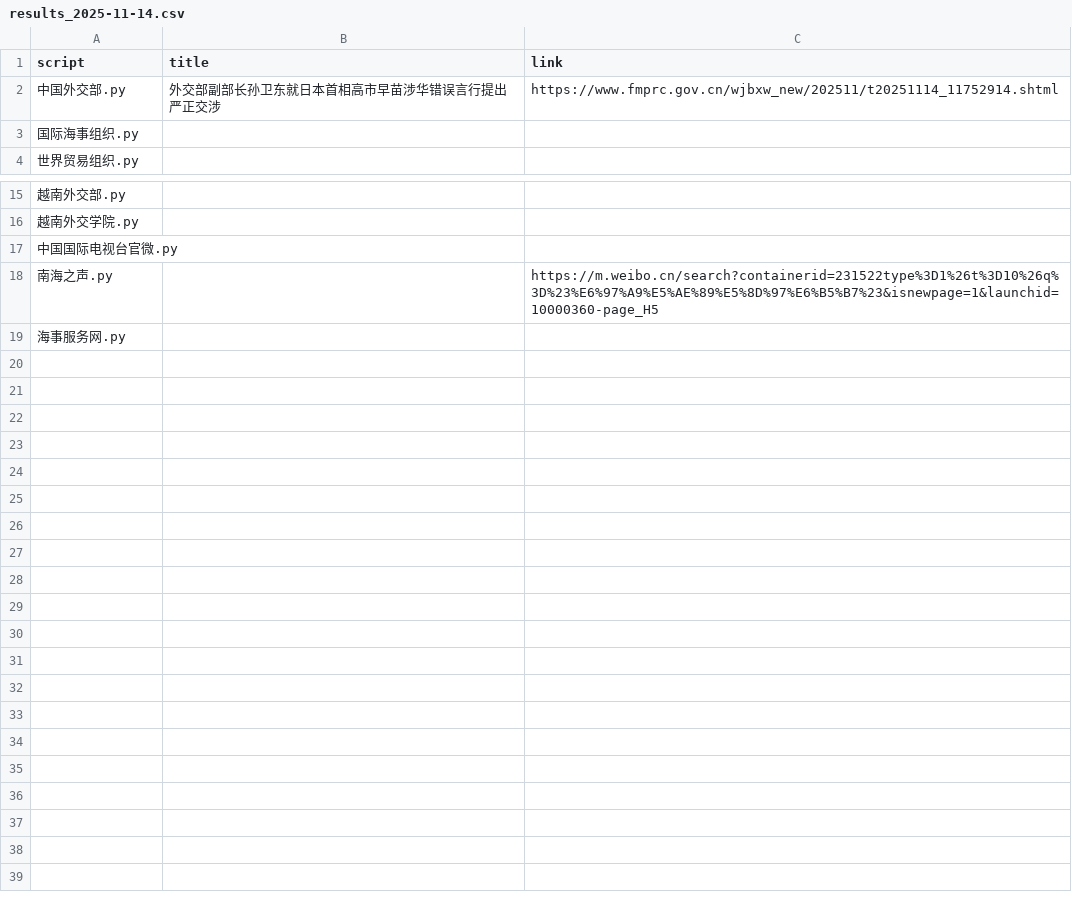
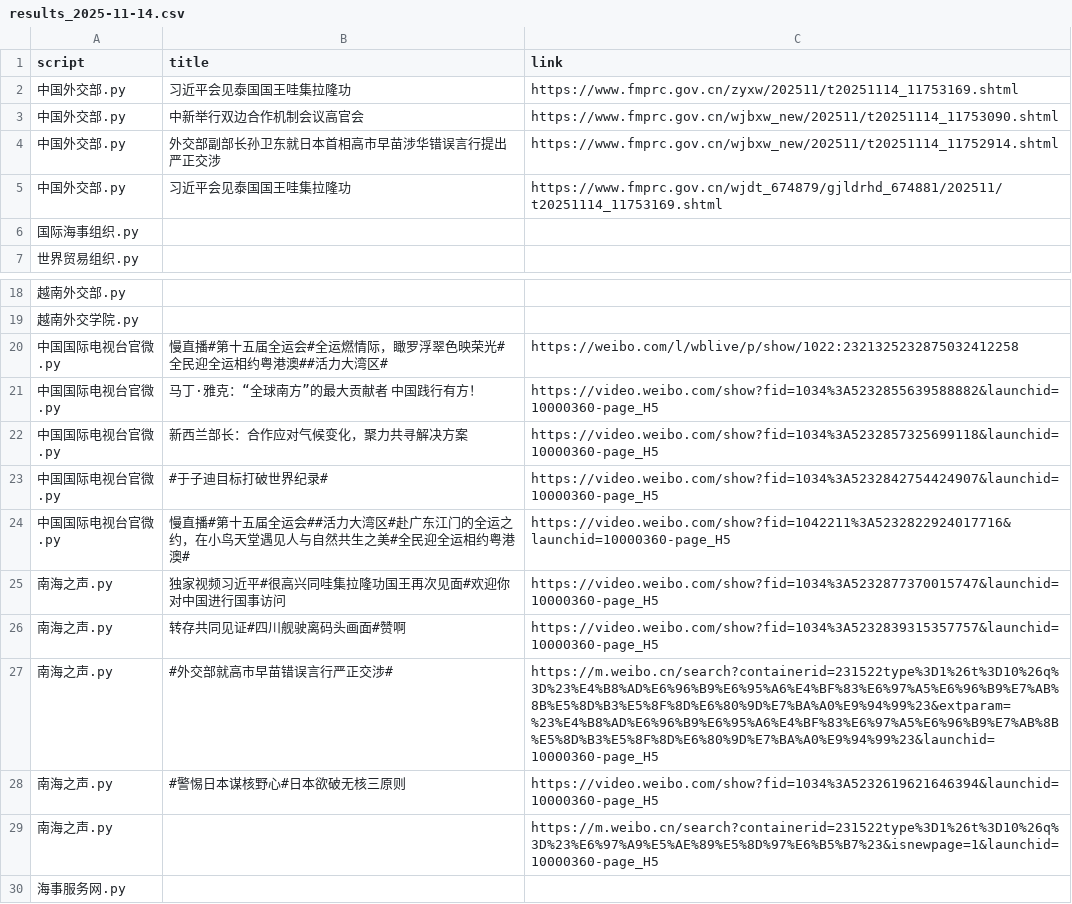
Before and after one commit to KACSH9/---, a CSV file: results_2025-11-14.csv, drawn as a sheet; only a part is shown, gaps mark what is left out.

```diff
--- a/results_2025-11-14.csv
+++ b/results_2025-11-14.csv
@@ -1,3 +1,6 @@
 script,title,link
+中国外交部.py,习近平会见泰国国王哇集拉隆功,https://www.fmprc.gov.cn/zyxw/202511/t20251114_11753169.shtml
+中国外交部.py,中新举行双边合作机制会议高官会,https://www.fmprc.gov.cn/wjbxw_new/202511/t20251114_11753090.shtml
 中国外交部.py,外交部副部长孙卫东就日本首相高市早苗涉华错误言行提出严正交涉,https://www.fmprc.gov.cn/wjbxw_new/202511/t20251114_11752914.shtml
+中国外交部.py,习近平会见泰国国王哇集拉隆功,https://www.fmprc.gov.cn/wjdt_674879/gjldrhd_674881/202511/t20251114_11753169.shtml
 国际海事组织.py,,
@@ -16,3 +19,11 @@ script,title,link
 越南外交学院.py,,
-中国国际电视台官微.py,,
+中国国际电视台官微.py,慢直播#第十五届全运会#全运燃情际，瞰罗浮翠色映荣光#全民迎全运相约粤港澳##活力大湾区#,https://weibo.com/l/wblive/p/show/1022:2321325232875032412258
+中国国际电视台官微.py,马丁·雅克：“全球南方”的最大贡献者 中国践行有方！,https://video.weibo.com/show?fid=1034%3A5232855639588882&launchid=10000360-page_H5
+中国国际电视台官微.py,新西兰部长：合作应对气候变化，聚力共寻解决方案,https://video.weibo.com/show?fid=1034%3A5232857325699118&launchid=10000360-page_H5
+中国国际电视台官微.py,#于子迪目标打破世界纪录#,https://video.weibo.com/show?fid=1034%3A5232842754424907&launchid=10000360-page_H5
+中国国际电视台官微.py,慢直播#第十五届全运会##活力大湾区#赴广东江门的全运之约，在小鸟天堂遇见人与自然共生之美#全民迎全运相约粤港澳#,https://video.weibo.com/show?fid=1042211%3A5232822924017716&launchid=10000360-page_H5
+南海之声.py,独家视频习近平#很高兴同哇集拉隆功国王再次见面#欢迎你对中国进行国事访问,https://video.weibo.com/show?fid=1034%3A5232877370015747&launchid=10000360-page_H5
+南海之声.py,转存共同见证#四川舰驶离码头画面#赞啊,https://video.weibo.com/show?fid=1034%3A5232839315357757&launchid=10000360-page_H5
+南海之声.py,#外交部就高市早苗错误言行严正交涉#,https://m.weibo.cn/search?containerid=231522type%3D1%26t%3D10%26q%3D%23%E4%B8%AD%E6%96%B9%E6%95%A6%E4%BF%83%E6%97%A5%E6%96%B9%E7%AB%8B%E5%8D%B3%E5%8F%8D%E6%80%9D%E7%BA%A0%E9%94%99%23&extparam=%23%E4%B8%AD%E6%96%B9%E6%95%A6%E4%BF%83%E6%97%A5%E6%96%B9%E7%AB%8B%E5%8D%B3%E5%8F%8D%E6%80%9D%E7%BA%A0%E9%94%99%23&launchid=10000360-page_H5
+南海之声.py,#警惕日本谋核野心#日本欲破无核三原则,https://video.weibo.com/show?fid=1034%3A5232619621646394&launchid=10000360-page_H5
 南海之声.py,,https://m.weibo.cn/search?containerid=231522type%3D1%26t%3D10%26q%3D%23%E6%97%A9%E5%AE%89%E5%8D%97%E6%B5%B7%23&isnewpage=1&launchid=10000360-page_H5
```
